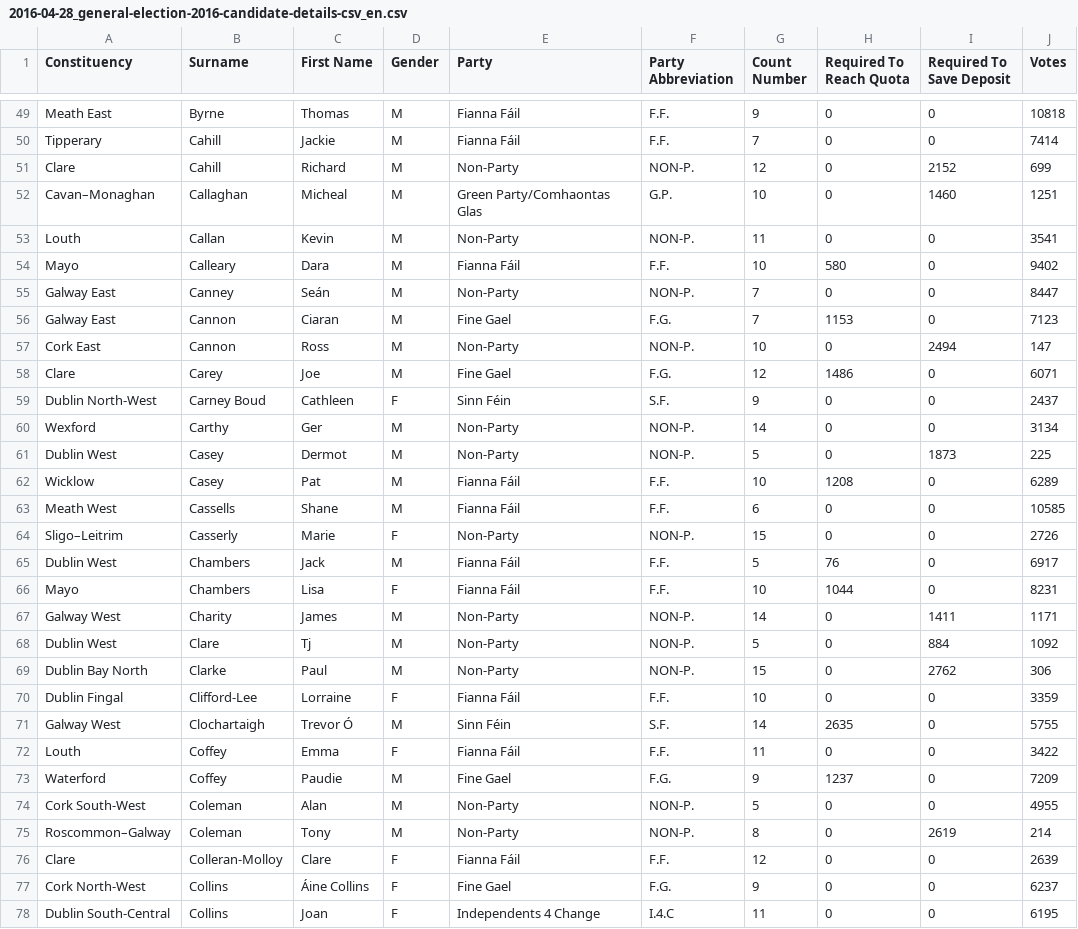
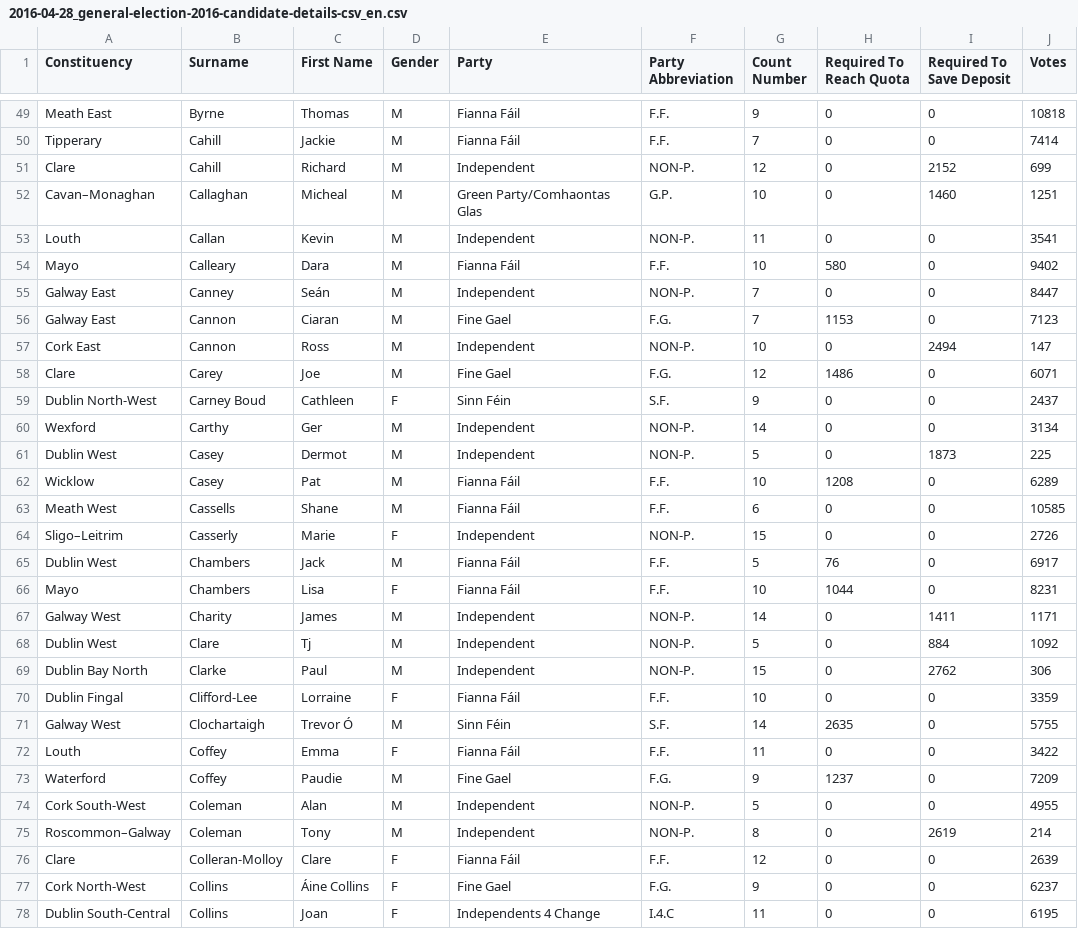
Before and after one commit to filipvanlaenen/sapor, a CSV file: data/ie/2016-04-28_general-election-2016-candidate-details-csv_en.csv, drawn as a sheet; only a part is shown, gaps mark what is left out; the diff covers the shown part only; the diff names each change by its address in the sheet, - before the commit and + after, or states it on an @@ line.

```diff
--- a/data/ie/2016-04-28_general-election-2016-candidate-details-csv_en.csv
+++ b/data/ie/2016-04-28_general-election-2016-candidate-details-csv_en.csv
-E51 (Party): Non-Party
+E51 (Party): Independent
-E53 (Party): Non-Party
+E53 (Party): Independent
-E55 (Party): Non-Party
+E55 (Party): Independent
-E57 (Party): Non-Party
+E57 (Party): Independent
-E60:E61 (Party): Non-Party
+E60:E61 (Party): Independent
-E64 (Party): Non-Party
+E64 (Party): Independent
-E67:E69 (Party): Non-Party
+E67:E69 (Party): Independent
-E74:E75 (Party): Non-Party
+E74:E75 (Party): Independent
```
Also changed, not shown: 147 edited cells elsewhere in this file, 6 other files.
